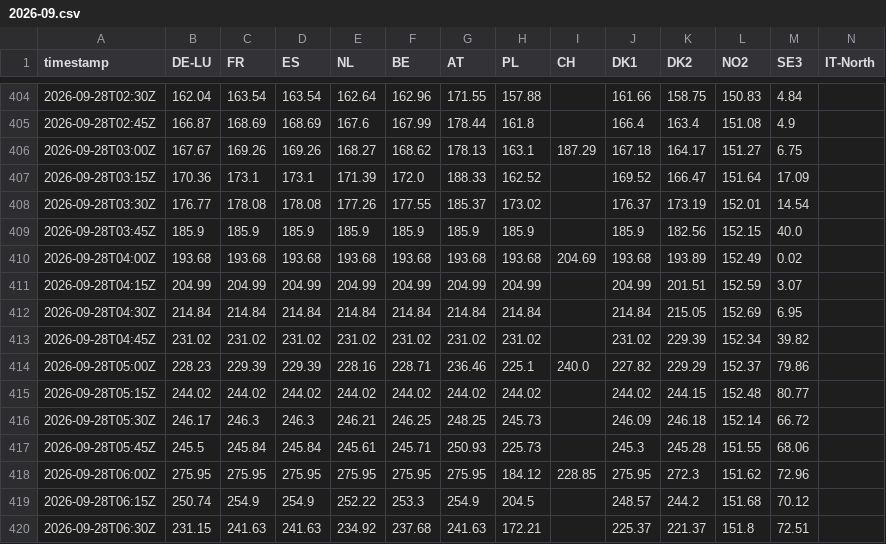
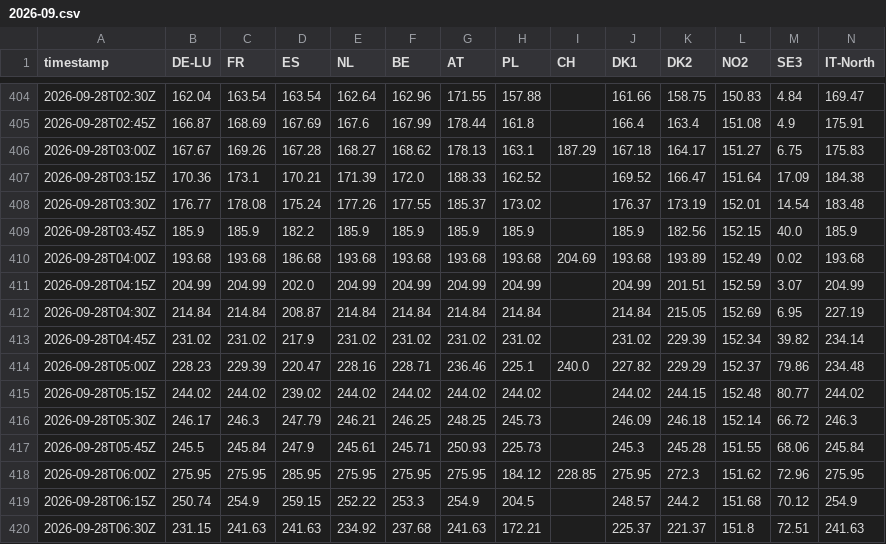
Before and after one commit to sweetluvz/Collectdata, a CSV file: data/energy/europe/price/2026-09.csv, drawn as a sheet; only a part is shown, gaps mark what is left out; the diff covers the shown part only.

```diff
--- a/data/energy/europe/price/2026-09.csv
+++ b/data/energy/europe/price/2026-09.csv
@@ -404,17 +404,17 @@ timestamp,DE-LU,FR,ES,NL,BE,AT,PL,CH,DK1,DK2,NO2,SE3,IT-North
-2026-09-28T02:30Z,162.04,163.54,163.54,162.64,162.96,171.55,157.88,,161.66,158.75,150.83,4.84,
-2026-09-28T02:45Z,166.87,168.69,168.69,167.6,167.99,178.44,161.8,,166.4,163.4,151.08,4.9,
-2026-09-28T03:00Z,167.67,169.26,169.26,168.27,168.62,178.13,163.1,187.29,167.18,164.17,151.27,6.75,
-2026-09-28T03:15Z,170.36,173.1,173.1,171.39,172.0,188.33,162.52,,169.52,166.47,151.64,17.09,
-2026-09-28T03:30Z,176.77,178.08,178.08,177.26,177.55,185.37,173.02,,176.37,173.19,152.01,14.54,
-2026-09-28T03:45Z,185.9,185.9,185.9,185.9,185.9,185.9,185.9,,185.9,182.56,152.15,40.0,
-2026-09-28T04:00Z,193.68,193.68,193.68,193.68,193.68,193.68,193.68,204.69,193.68,193.89,152.49,0.02,
-2026-09-28T04:15Z,204.99,204.99,204.99,204.99,204.99,204.99,204.99,,204.99,201.51,152.59,3.07,
-2026-09-28T04:30Z,214.84,214.84,214.84,214.84,214.84,214.84,214.84,,214.84,215.05,152.69,6.95,
-2026-09-28T04:45Z,231.02,231.02,231.02,231.02,231.02,231.02,231.02,,231.02,229.39,152.34,39.82,
-2026-09-28T05:00Z,228.23,229.39,229.39,228.16,228.71,236.46,225.1,240.0,227.82,229.29,152.37,79.86,
-2026-09-28T05:15Z,244.02,244.02,244.02,244.02,244.02,244.02,244.02,,244.02,244.15,152.48,80.77,
-2026-09-28T05:30Z,246.17,246.3,246.3,246.21,246.25,248.25,245.73,,246.09,246.18,152.14,66.72,
-2026-09-28T05:45Z,245.5,245.84,245.84,245.61,245.71,250.93,225.73,,245.3,245.28,151.55,68.06,
-2026-09-28T06:00Z,275.95,275.95,275.95,275.95,275.95,275.95,184.12,228.85,275.95,272.3,151.62,72.96,
-2026-09-28T06:15Z,250.74,254.9,254.9,252.22,253.3,254.9,204.5,,248.57,244.2,151.68,70.12,
-2026-09-28T06:30Z,231.15,241.63,241.63,234.92,237.68,241.63,172.21,,225.37,221.37,151.8,72.51,
+2026-09-28T02:30Z,162.04,163.54,163.54,162.64,162.96,171.55,157.88,,161.66,158.75,150.83,4.84,169.47
+2026-09-28T02:45Z,166.87,168.69,167.69,167.6,167.99,178.44,161.8,,166.4,163.4,151.08,4.9,175.91
+2026-09-28T03:00Z,167.67,169.26,167.28,168.27,168.62,178.13,163.1,187.29,167.18,164.17,151.27,6.75,175.83
+2026-09-28T03:15Z,170.36,173.1,170.21,171.39,172.0,188.33,162.52,,169.52,166.47,151.64,17.09,184.38
+2026-09-28T03:30Z,176.77,178.08,175.24,177.26,177.55,185.37,173.02,,176.37,173.19,152.01,14.54,183.48
+2026-09-28T03:45Z,185.9,185.9,182.2,185.9,185.9,185.9,185.9,,185.9,182.56,152.15,40.0,185.9
+2026-09-28T04:00Z,193.68,193.68,186.68,193.68,193.68,193.68,193.68,204.69,193.68,193.89,152.49,0.02,193.68
+2026-09-28T04:15Z,204.99,204.99,202.0,204.99,204.99,204.99,204.99,,204.99,201.51,152.59,3.07,204.99
+2026-09-28T04:30Z,214.84,214.84,208.87,214.84,214.84,214.84,214.84,,214.84,215.05,152.69,6.95,227.19
+2026-09-28T04:45Z,231.02,231.02,217.9,231.02,231.02,231.02,231.02,,231.02,229.39,152.34,39.82,234.14
+2026-09-28T05:00Z,228.23,229.39,220.47,228.16,228.71,236.46,225.1,240.0,227.82,229.29,152.37,79.86,234.48
+2026-09-28T05:15Z,244.02,244.02,239.02,244.02,244.02,244.02,244.02,,244.02,244.15,152.48,80.77,244.02
+2026-09-28T05:30Z,246.17,246.3,247.79,246.21,246.25,248.25,245.73,,246.09,246.18,152.14,66.72,246.3
+2026-09-28T05:45Z,245.5,245.84,247.9,245.61,245.71,250.93,225.73,,245.3,245.28,151.55,68.06,245.84
+2026-09-28T06:00Z,275.95,275.95,285.95,275.95,275.95,275.95,184.12,228.85,275.95,272.3,151.62,72.96,275.95
+2026-09-28T06:15Z,250.74,254.9,259.15,252.22,253.3,254.9,204.5,,248.57,244.2,151.68,70.12,254.9
+2026-09-28T06:30Z,231.15,241.63,241.63,234.92,237.68,241.63,172.21,,225.37,221.37,151.8,72.51,241.63
```
Also changed, not shown: 150 edited cells elsewhere in this file, 20 other files.
